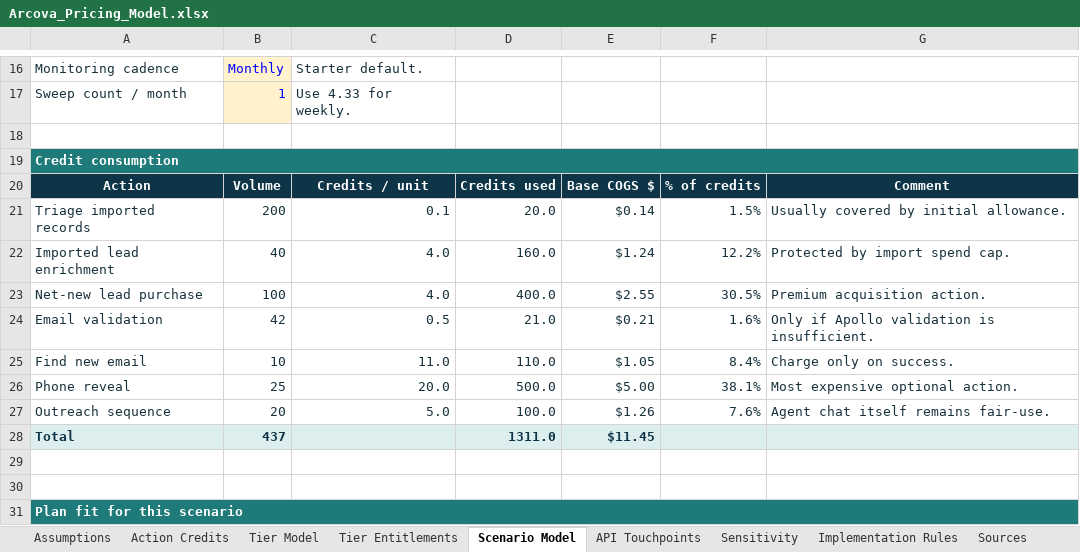
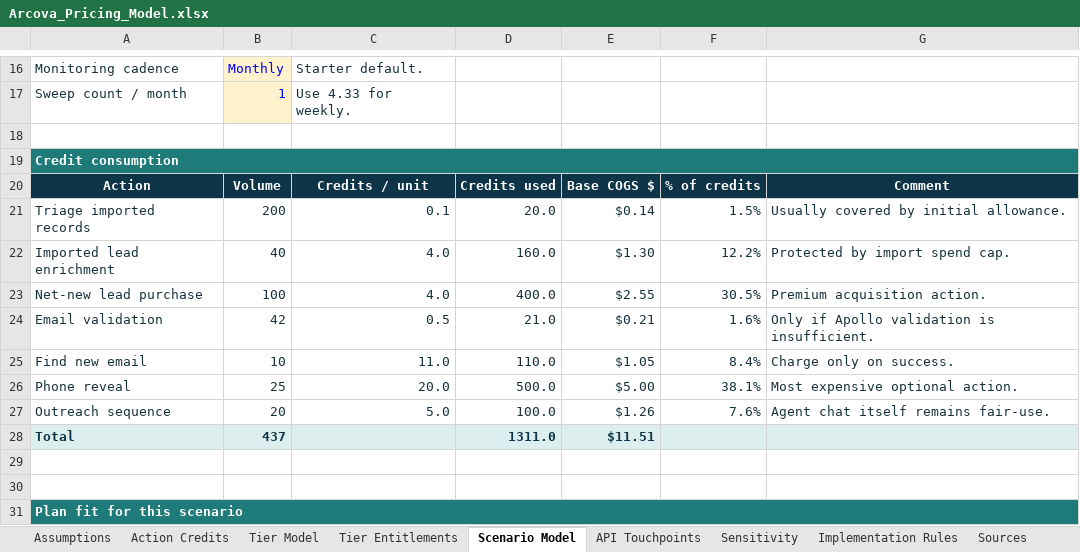
Before and after one commit to emb91/biosignals-app, an Excel workbook: strategy/pricing/pricing-model-codex-20260619/Arcova_Pricing_Model.xlsx, sheet Scenario Model, drawn as a sheet; only a part is shown, gaps mark what is left out; values as stored, in another font and other column widths than the file's, no borders; conditional formats not drawn; the diff names each change by its address in the sheet, - before the commit and + after, or states it on an @@ line.

Commit message:
Update pricing and billing usage model

```diff
--- a/strategy/pricing/pricing-model-codex-20260619/Arcova_Pricing_Model.xlsx (sheet Scenario Model)
+++ b/strategy/pricing/pricing-model-codex-20260619/Arcova_Pricing_Model.xlsx (sheet Scenario Model)
-E22: $1.24
+E22: $1.30
-E28: $11.45
+E28: $11.51
```
Also changed, not shown: sheet Sensitivity, sheet Action Credits, sheet Implementation Rules, sheet Tier Entitlements, sheet Tier Model, sheet Dashboard, 1 more sheet, charts or pictures, strategy/pricing/pricing-model-codex-20260619/ARCOVA_CREDIT_CALCULATOR.xlsx, 17 other files.
